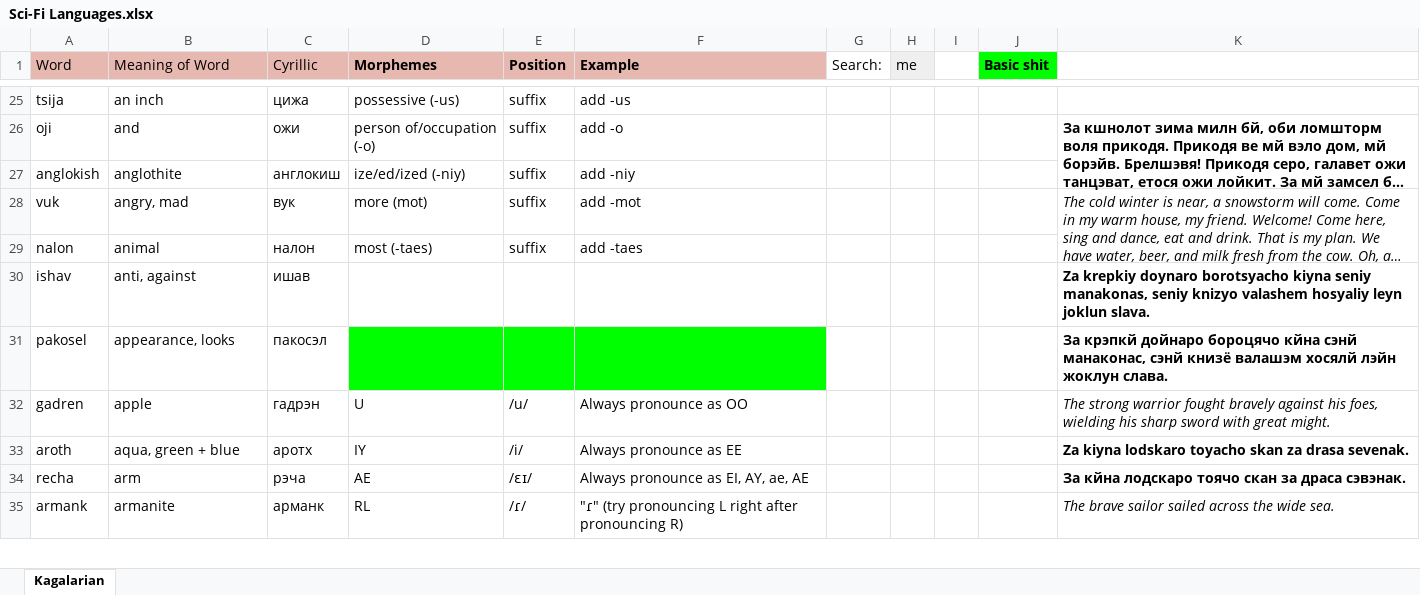
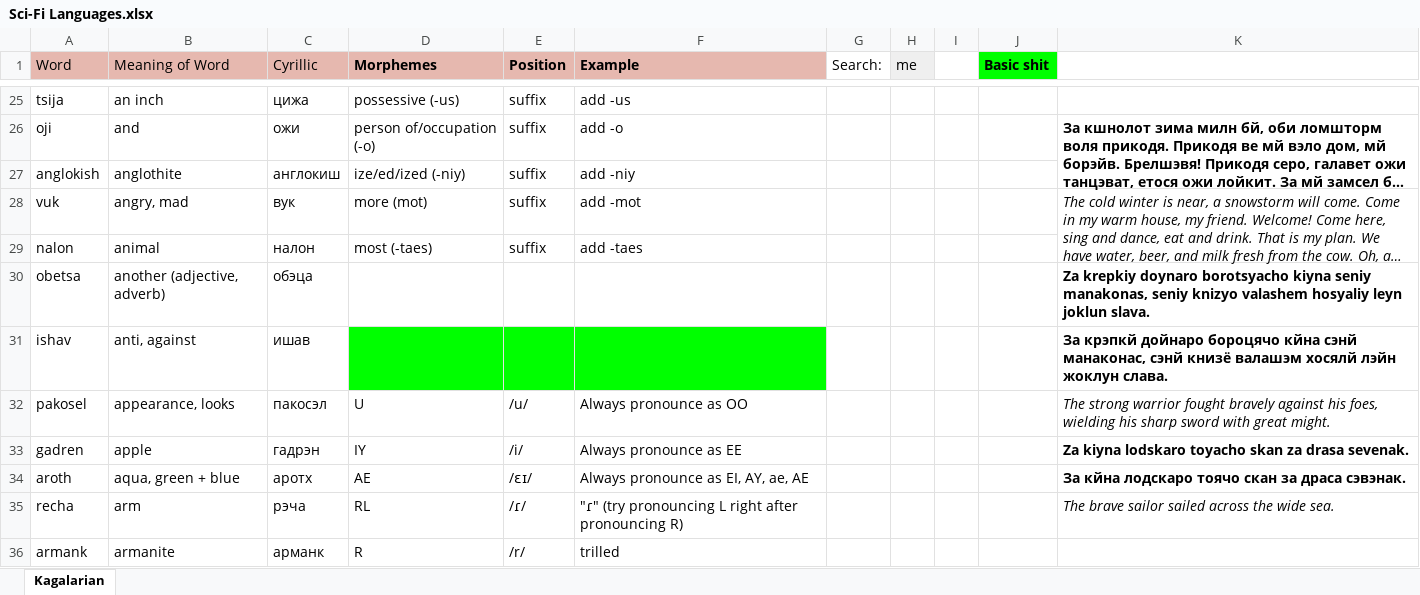
Before and after one commit to Oneo64/Starlattice, an Excel workbook: Conlangs/Sci-Fi Languages.xlsx, sheet Kagalarian, drawn as a sheet; only a part is shown, gaps mark what is left out; long unchanged cells end in …; values as stored, in another font and other column widths than the file's, no borders; charts and pictures not drawn; addresses are those after the commit; the diff covers the shown part only; the diff names each change by its address in the sheet, - before the commit and + after, or states it on an @@ line.

Commit message:
Update Sci-Fi Languages.xlsx

```diff
--- a/Conlangs/Sci-Fi Languages.xlsx (sheet Kagalarian)
+++ b/Conlangs/Sci-Fi Languages.xlsx (sheet Kagalarian)
+row 30: obetsa | another (adjective, adverb) | обэца |  |  |  |  |  |  |  | Za krepkiy doynaro borotsyacho kiyna seniy manakonas, seniy knizyo valashem hosyaliy leyn joklun slava.
-D31:F31 fill: none
+D31:F31 fill: #00FF00
-K31: Za krepkiy doynaro borotsyacho kiyna seniy manakonas, seniy knizyo valashem hosyaliy leyn joklun slava.
+K31: За крэпкй дойнаро бороцячо кйна сэнй манаконас, сэнй книзё валашэм хосялй лэйн жоклун слава.
-D32 (Morphemes): (empty)
+D32 (Morphemes): U
-D32:F32 fill: #00FF00
+D32:F32 fill: none
-E32 (Position): (empty)
+E32 (Position): /u/
-F32 (Example): (empty)
+F32 (Example): Always pronounce as OO
-K32: За крэпкй дойнаро бороцячо кйна сэнй манаконас, сэнй книзё валашэм хосялй лэйн жоклун слава.
+K32: The strong warrior fought bravely against his foes, wielding his sharp sword with great might.
@@ K32 bold: on → off, italic: off → on @@
-D33 (Morphemes): U
+D33 (Morphemes): IY
-E33 (Position): /u/
+E33 (Position): /i/
-F33 (Example): Always pronounce as OO
+F33 (Example): Always pronounce as EE
-K33: The strong warrior fought bravely against his foes, wielding his sharp sword with great might.
+K33: Za kiyna lodskaro toyacho skan za drasa sevenak.
@@ K33 bold: off → on, italic: on → off @@
-D34 (Morphemes): IY
+D34 (Morphemes): AE
-E34 (Position): /i/
+E34 (Position): /ɛɪ/
-F34 (Example): Always pronounce as EE
+F34 (Example): Always pronounce as EI, AY, ae, AE
-K34: Za kiyna lodskaro toyacho skan za drasa sevenak.
+K34: За кйна лодскаро тоячо скан за драса сэвэнак.
-D35 (Morphemes): AE
+D35 (Morphemes): RL
-E35 (Position): /ɛɪ/
+E35 (Position): /ɾ/
-F35 (Example): Always pronounce as EI, AY, ae, AE
+F35 (Example): "ɾ" (try pronouncing L right after pronouncing R)
-K35: За кйна лодскаро тоячо скан за драса сэвэнак.
+K35: The brave sailor sailed across the wide sea.
@@ K35 bold: on → off, italic: off → on @@
-D36 (Morphemes): RL
+D36 (Morphemes): R
-E36 (Position): /ɾ/
+E36 (Position): /r/
-F36 (Example): "ɾ" (try pronouncing L right after pronouncing R)
+F36 (Example): trilled
-K36: The brave sailor sailed across the wide sea.
+K36: (empty)
```
Also changed, not shown: 119 edited cells and cell formats elsewhere in this sheet.
